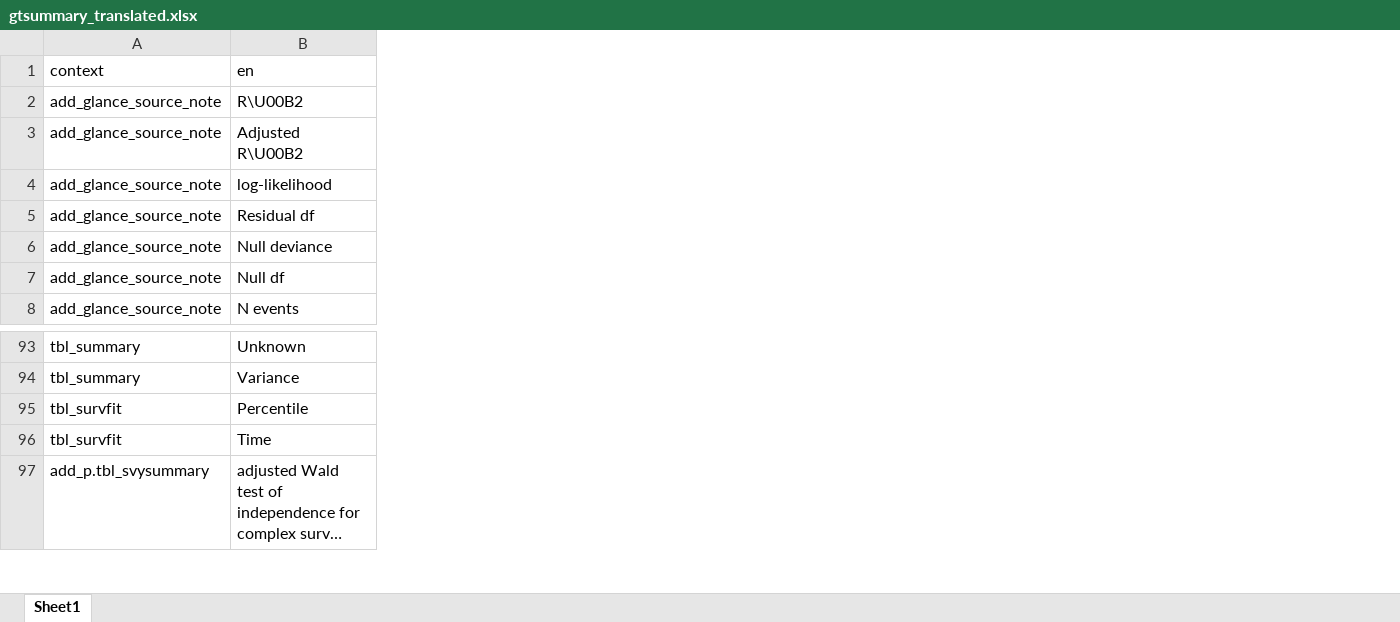
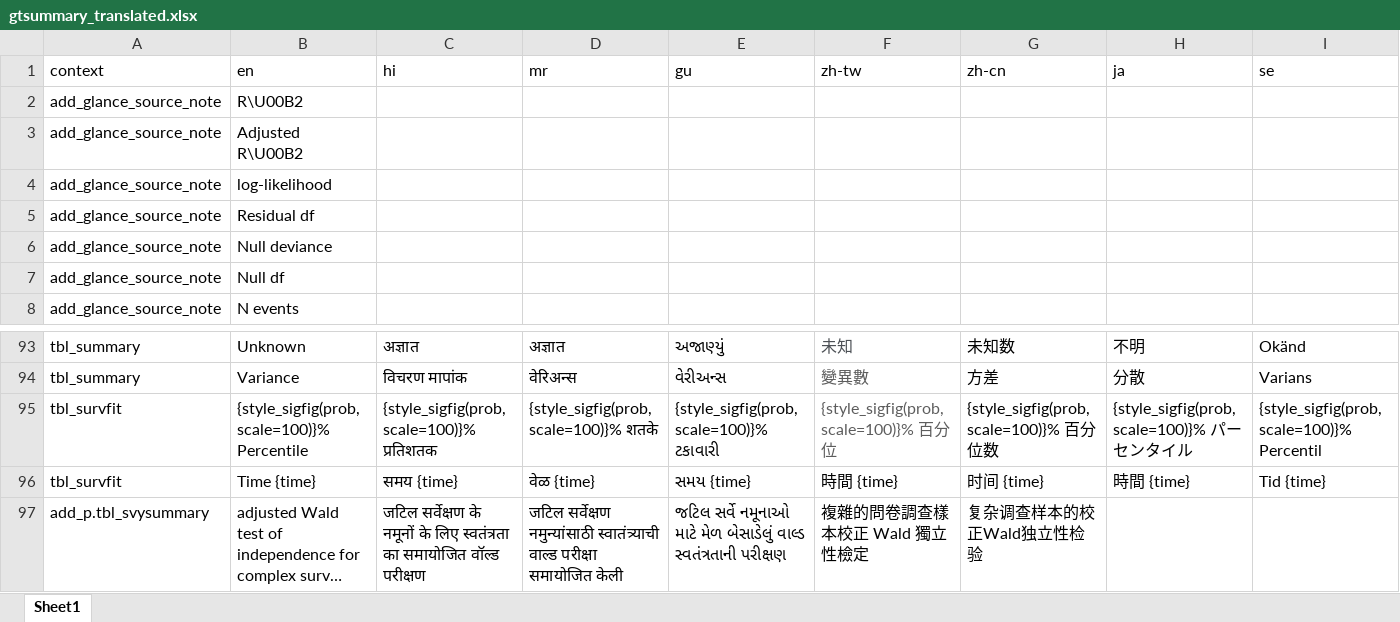
Before and after one commit to ddsjoberg/gtsummary, an Excel workbook: data-raw/gtsummary_translated.xlsx, sheet Sheet1, drawn as a sheet; only a part is shown, gaps mark what is left out; long unchanged cells end in …; values as stored, in another font and other column widths than the file's, no borders; removed rows and columns are numbered as before the commit, all else as after; rows hold the shown columns only; the diff covers the shown part only; the diff names each change by its address in the sheet, - before the commit and + after, or states it on an @@ line.

```diff
--- a/data-raw/gtsummary_translated.xlsx (sheet Sheet1)
+++ b/data-raw/gtsummary_translated.xlsx (sheet Sheet1)
@@ column C (hi) unhidden, rows 93-94: अज्ञात | विचरण मापांक; row 97: जटिल सर्वेक्षण के नमूनों के लिए स्वतंत्रता का समायोजित वॉल्ड परीक्षण @@
@@ column D (mr) unhidden, rows 93-94: अज्ञात | वेरिअन्स; row 97: जटिल सर्वेक्षण नमुन्यांसाठी स्वातंत्र्याची वाल्ड परीक्षा समायोजित केली @@
@@ column E (gu) unhidden, rows 93-94: અજાણ્યું | વેરીઅન્સ; row 97: જટિલ સર્વે નમૂનાઓ માટે મેળ બેસાડેલું વાલ્ડ સ્વતંત્રતાની પરીક્ષણ @@
@@ column F (zh-tw) unhidden, rows 93-94: 未知 | 變異數; row 97: 複雜的問卷調查樣本校正 Wald 獨立性檢定 @@
@@ column G (zh-cn) unhidden, rows 93-94: 未知数 | 方差; row 97: 复杂调查样本的校正Wald独立性检验 @@
@@ column H (ja) unhidden, rows 93-94: 不明 | 分散 @@
@@ column I (se) unhidden, rows 93-94: Okänd | Varians @@
-row 95: tbl_survfit | Percentile
-row 96: tbl_survfit | Time
+row 95: tbl_survfit | {style_sigfig(prob, scale=100)}% Percentile | {style_sigfig(prob, scale=100)}% प्रतिशतक | {style_sigfig(prob, scale=100)}% शतके | {style_sigfig(prob, scale=100)}% ટકાવારી | {style_sigfig(prob, scale=100)}% 百分位 | {style_sigfig(prob, scale=100)}% 百分位数 | {style_sigfig(prob, scale=100)}% パーセンタイル | {style_sigfig(prob, scale=100)}% Percentil
+row 96: tbl_survfit | Time {time} | समय {time} | वेळ {time} | સમય {time} | 時間 {time} | 时间 {time} | 時間 {time} | Tid {time}
```
Also changed, not shown: 2 added columns elsewhere in this sheet, hidden cells, 6 other files.
